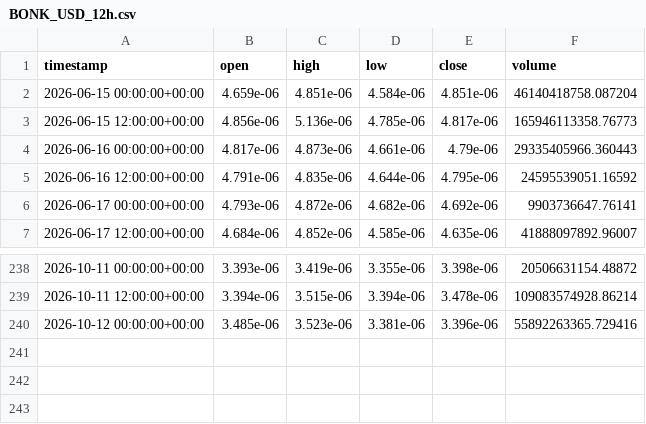
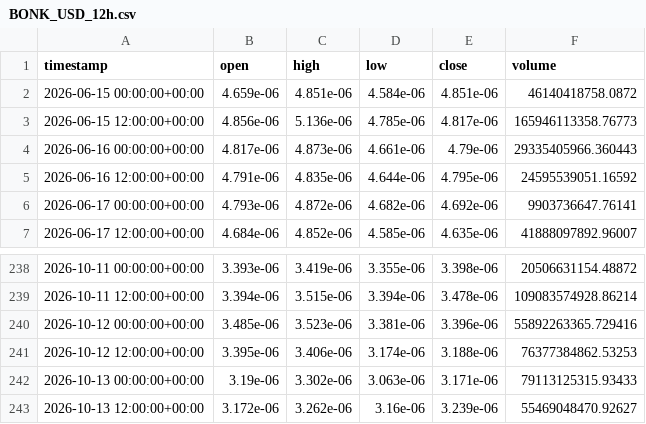
Before and after one commit to jcbusti-stack/Trading-nicabot, a CSV file: datos_velas/BONK_USD_12h.csv, drawn as a sheet; only a part is shown, gaps mark what is left out.

```diff
--- a/datos_velas/BONK_USD_12h.csv
+++ b/datos_velas/BONK_USD_12h.csv
@@ -1,3 +1,3 @@
 timestamp,open,high,low,close,volume
-2026-06-15 00:00:00+00:00,4.659e-06,4.851e-06,4.584e-06,4.851e-06,46140418758.087204
+2026-06-15 00:00:00+00:00,4.659e-06,4.851e-06,4.584e-06,4.851e-06,46140418758.0872
 2026-06-15 12:00:00+00:00,4.856e-06,5.136e-06,4.785e-06,4.817e-06,165946113358.76773
@@ -240 +240,4 @@ timestamp,open,high,low,close,volume
 2026-10-12 00:00:00+00:00,3.485e-06,3.523e-06,3.381e-06,3.396e-06,55892263365.729416
+2026-10-12 12:00:00+00:00,3.395e-06,3.406e-06,3.174e-06,3.188e-06,76377384862.53253
+2026-10-13 00:00:00+00:00,3.19e-06,3.302e-06,3.063e-06,3.171e-06,79113125315.93433
+2026-10-13 12:00:00+00:00,3.172e-06,3.262e-06,3.16e-06,3.239e-06,55469048470.92627
```
Also changed, not shown: datos_velas/ADA_USD_12h.csv, datos_velas/BTC_USD_12h.csv, 12 other files.
